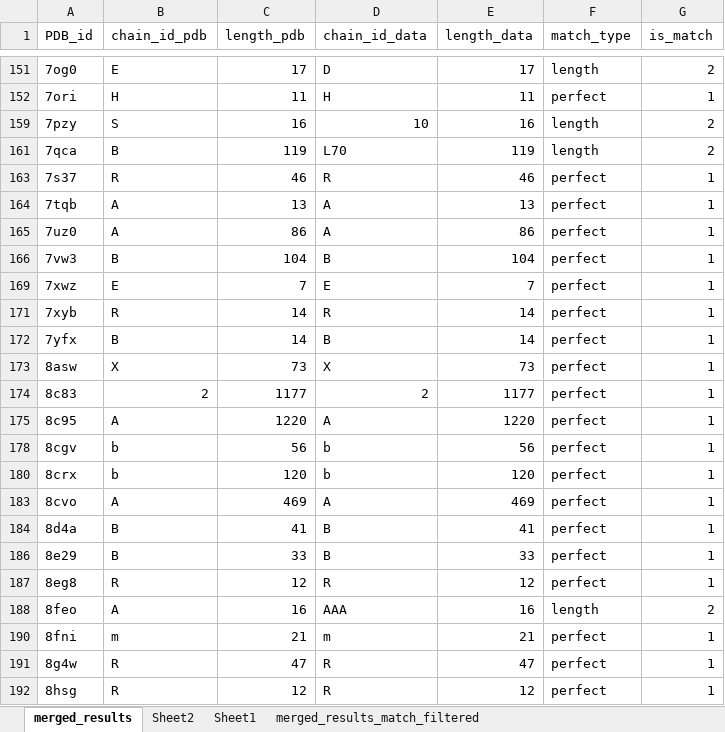
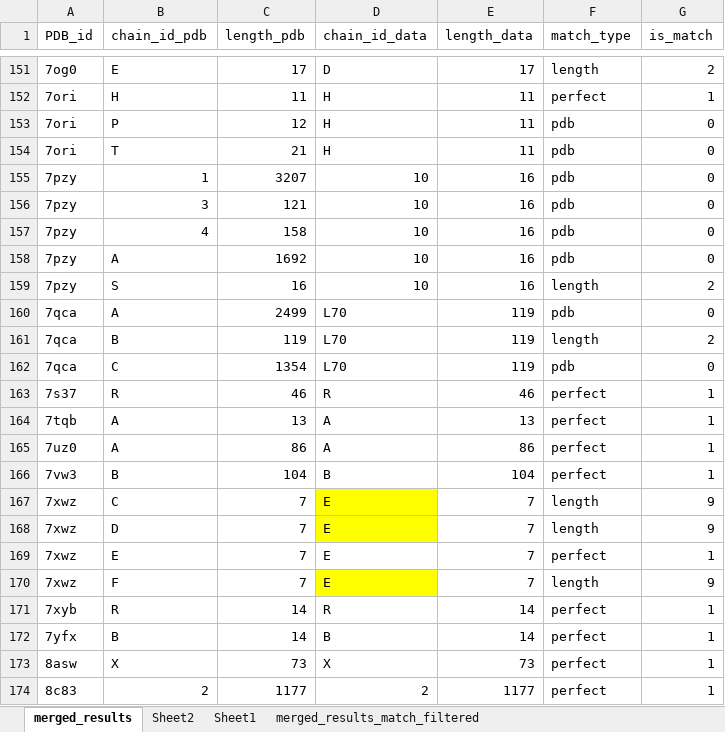
Before and after one commit to juvion/pdb_prune, an Excel workbook: merged_results_match_filtered.xlsx, sheet merged_results, drawn as a sheet; only a part is shown, gaps mark what is left out; the shorter side is filled out with more unchanged rows; values as stored, in another font and other column widths than the file's, no borders; the diff covers the shown part only; the diff names each change by its address in the sheet, - before the commit and + after, or states it on an @@ line.

```diff
--- a/merged_results_match_filtered.xlsx (sheet merged_results)
+++ b/merged_results_match_filtered.xlsx (sheet merged_results)
@@ row 153 unhidden: 7ori | P | 12 | H | 11 | pdb | 0 @@
@@ row 154 unhidden: 7ori | T | 21 | H | 11 | pdb | 0 @@
@@ row 155 unhidden: 7pzy | 1 | 3207 | 10 | 16 | pdb | 0 @@
@@ row 156 unhidden: 7pzy | 3 | 121 | 10 | 16 | pdb | 0 @@
@@ row 157 unhidden: 7pzy | 4 | 158 | 10 | 16 | pdb | 0 @@
@@ row 158 unhidden: 7pzy | A | 1692 | 10 | 16 | pdb | 0 @@
@@ row 160 unhidden: 7qca | A | 2499 | L70 | 119 | pdb | 0 @@
@@ row 162 unhidden: 7qca | C | 1354 | L70 | 119 | pdb | 0 @@
@@ row 167 unhidden: 7xwz | C | 7 | E | 7 | length | 9 @@
@@ row 168 unhidden: 7xwz | D | 7 | E | 7 | length | 9 @@
@@ row 170 unhidden: 7xwz | F | 7 | E | 7 | length | 9 @@
```
Also changed, not shown: 152 hidden or unhidden rows elsewhere in this sheet, 2 other files.
